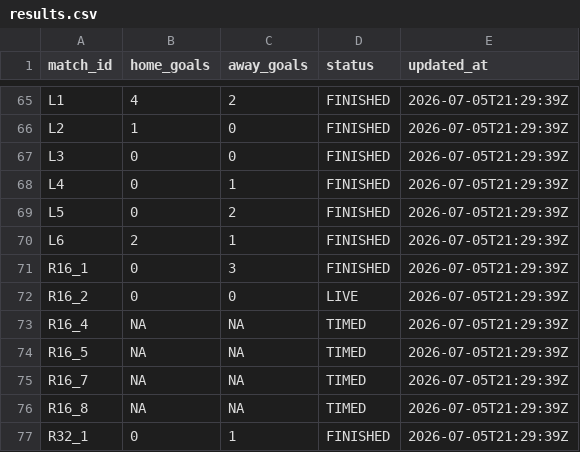
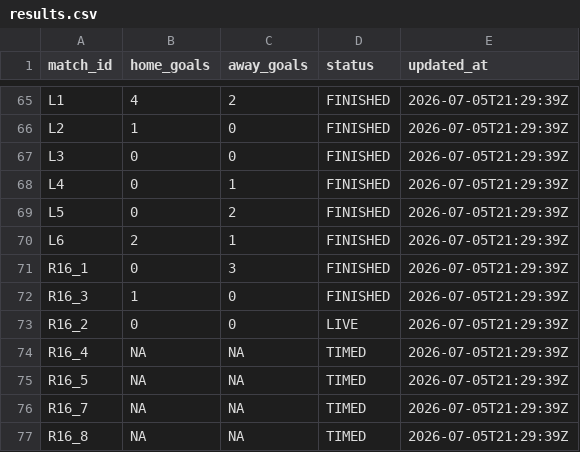
Before and after one commit to ninibini99/worldcup-betting-game, a CSV file: data/results.csv, drawn as a sheet; only a part is shown, gaps mark what is left out; the shorter side is filled out with more unchanged rows.

Commit message:
Update results.csv

```diff
--- a/data/results.csv
+++ b/data/results.csv
@@ -71,2 +71,3 @@ L6,2,1,FINISHED,2026-07-05T21:29:39Z
 R16_1,0,3,FINISHED,2026-07-05T21:29:39Z
+R16_3,1,0,FINISHED,2026-07-05T21:29:39Z
 R16_2,0,0,LIVE,2026-07-05T21:29:39Z
```
